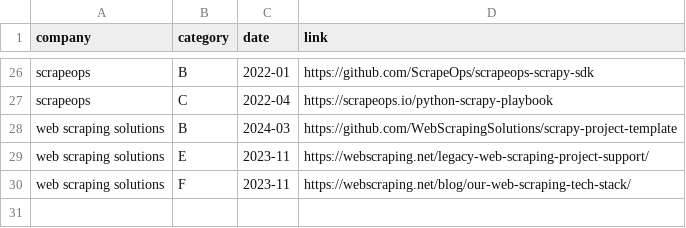
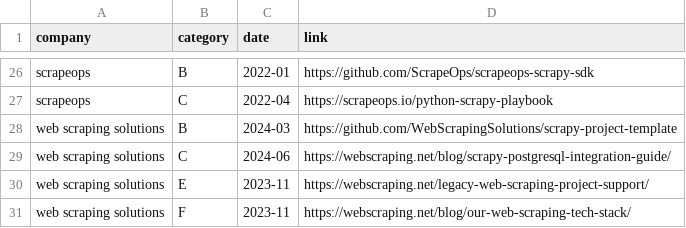
Before and after one commit to scrapy/scrapy.org, a CSV file: _data/companies/pros/contributions.csv, drawn as a sheet; only a part is shown, gaps mark what is left out.

Commit message:
update contributions

```diff
--- a/_data/companies/pros/contributions.csv
+++ b/_data/companies/pros/contributions.csv
@@ -28,2 +28,3 @@ scrapeops,C,2022-04,https://scrapeops.io/python-scrapy-playbook
 web scraping solutions,B,2024-03,https://github.com/WebScrapingSolutions/scrapy-project-template
+web scraping solutions,C,2024-06,https://webscraping.net/blog/scrapy-postgresql-integration-guide/
 web scraping solutions,E,2023-11,https://webscraping.net/legacy-web-scraping-project-support/
```
Also changed, not shown: 1 other file.
